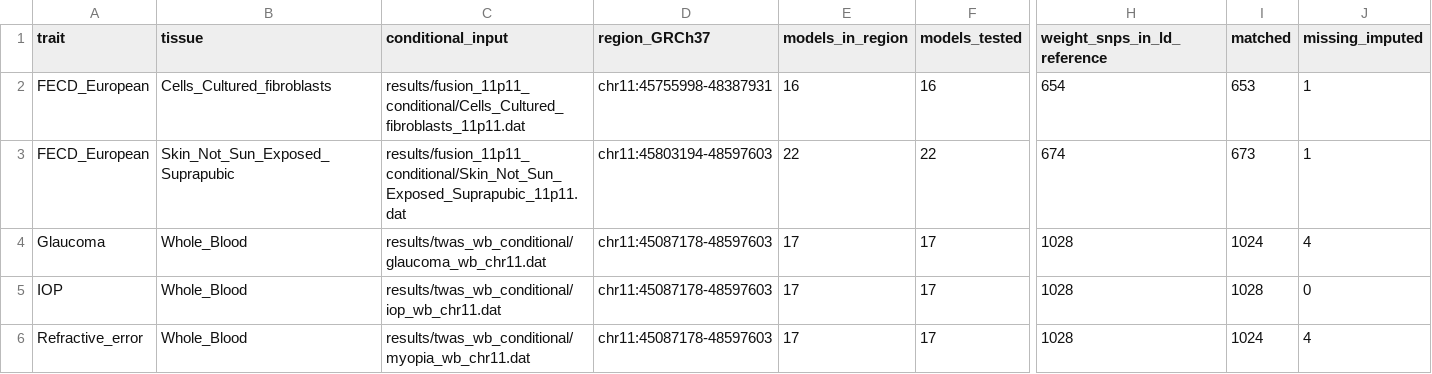
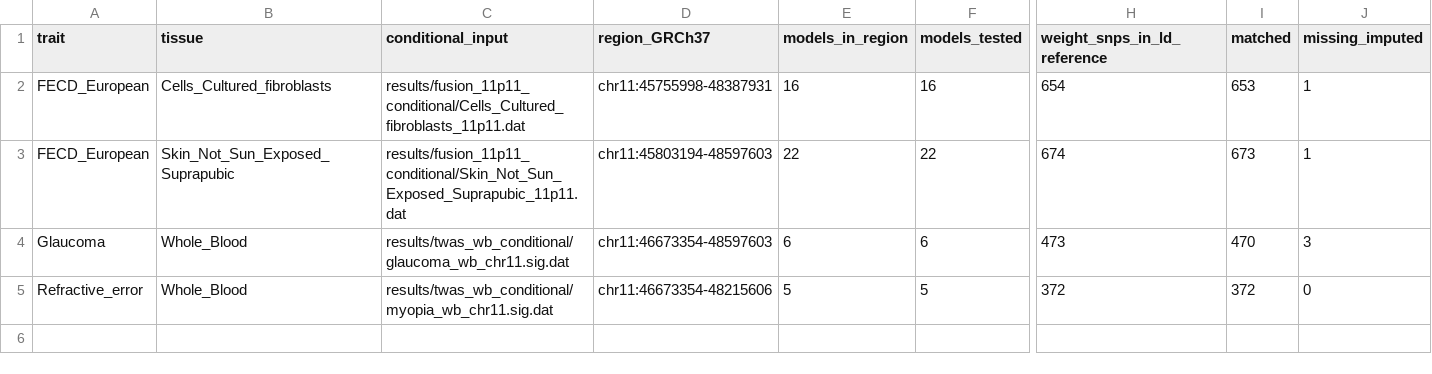
Before and after one commit to BigHachi/NR1H3-FECD-11p11.2, a TSV file: analysis_outputs/fusion_conditional_regions.tsv, drawn as a sheet; only a part is shown, gaps mark what is left out; removed rows and columns are numbered as before the commit, all else as after; rows hold the shown columns only; the diff names each change by its address in the sheet, - before the commit and + after, or states it on an @@ line.

```diff
--- a/analysis_outputs/fusion_conditional_regions.tsv
+++ b/analysis_outputs/fusion_conditional_regions.tsv
-C4 (conditional_input): results/twas_wb_conditional/glaucoma_wb_chr11.dat
+C4 (conditional_input): results/twas_wb_conditional/glaucoma_wb_chr11.sig.dat
-D4 (region_GRCh37): chr11:45087178-48597603
+D4 (region_GRCh37): chr11:46673354-48597603
-E4 (models_in_region): 17
+E4 (models_in_region): 6
-F4 (models_tested): 17
+F4 (models_tested): 6
-H4 (weight_snps_in_ld_reference): 1028
+H4 (weight_snps_in_ld_reference): 473
-I4 (matched): 1024
+I4 (matched): 470
-J4 (missing_imputed): 4
+J4 (missing_imputed): 3
-row 5: IOP | Whole_Blood | results/twas_wb_conditional/iop_wb_chr11.dat | chr11:45087178-48597603 | 17 | 17 | 1028 | 1028 | 0
-row 6: Refractive_error | Whole_Blood | results/twas_wb_conditional/myopia_wb_chr11.dat | chr11:45087178-48597603 | 17 | 17 | 1028 | 1024 | 4
+row 5: Refractive_error | Whole_Blood | results/twas_wb_conditional/myopia_wb_chr11.sig.dat | chr11:46673354-48215606 | 5 | 5 | 372 | 372 | 0
```
Also changed, not shown: analysis_outputs/glaucoma_wb_genomewide_joint_ranking.tsv, analysis_outputs/glaucoma_wb_genomewide_rerun_summary.tsv, 38 other files.
